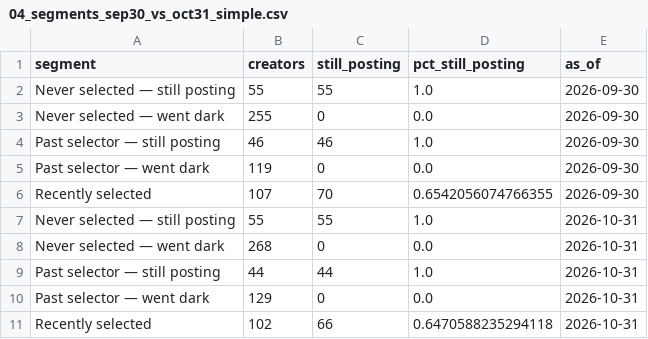
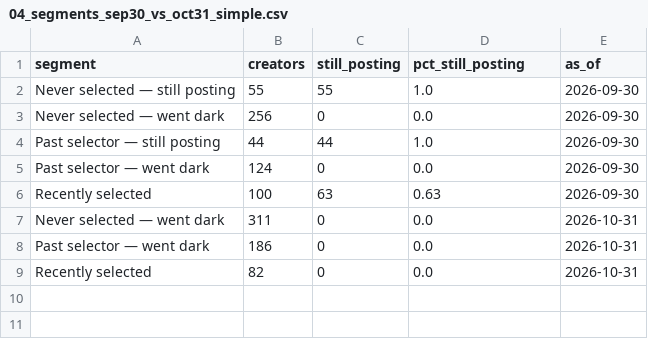
Before and after one commit to acosentino-svg/Creator-IQ-export, a CSV file: exports/huddle_sep_vs_oct_2026/04_segments_sep30_vs_oct31_simple.csv, drawn as a sheet.

```diff
--- a/exports/huddle_sep_vs_oct_2026/04_segments_sep30_vs_oct31_simple.csv
+++ b/exports/huddle_sep_vs_oct_2026/04_segments_sep30_vs_oct31_simple.csv
@@ -2,10 +2,8 @@ segment,creators,still_posting,pct_still_posting,as_of
 Never selected — still posting,55,55,1.0,2026-09-30
-Never selected — went dark,255,0,0.0,2026-09-30
-Past selector — still posting,46,46,1.0,2026-09-30
-Past selector — went dark,119,0,0.0,2026-09-30
-Recently selected,107,70,0.6542056074766355,2026-09-30
-Never selected — still posting,55,55,1.0,2026-10-31
-Never selected — went dark,268,0,0.0,2026-10-31
-Past selector — still posting,44,44,1.0,2026-10-31
-Past selector — went dark,129,0,0.0,2026-10-31
-Recently selected,102,66,0.6470588235294118,2026-10-31
+Never selected — went dark,256,0,0.0,2026-09-30
+Past selector — still posting,44,44,1.0,2026-09-30
+Past selector — went dark,124,0,0.0,2026-09-30
+Recently selected,100,63,0.63,2026-09-30
+Never selected — went dark,311,0,0.0,2026-10-31
+Past selector — went dark,186,0,0.0,2026-10-31
+Recently selected,82,0,0.0,2026-10-31
```
Also changed, not shown: exports/huddle_sep_vs_oct_2026/01_sep_vs_oct_kpis.csv, exports/huddle_sep_vs_oct_2026/02_monthly_aug_sep_oct.csv, 13 other files.
